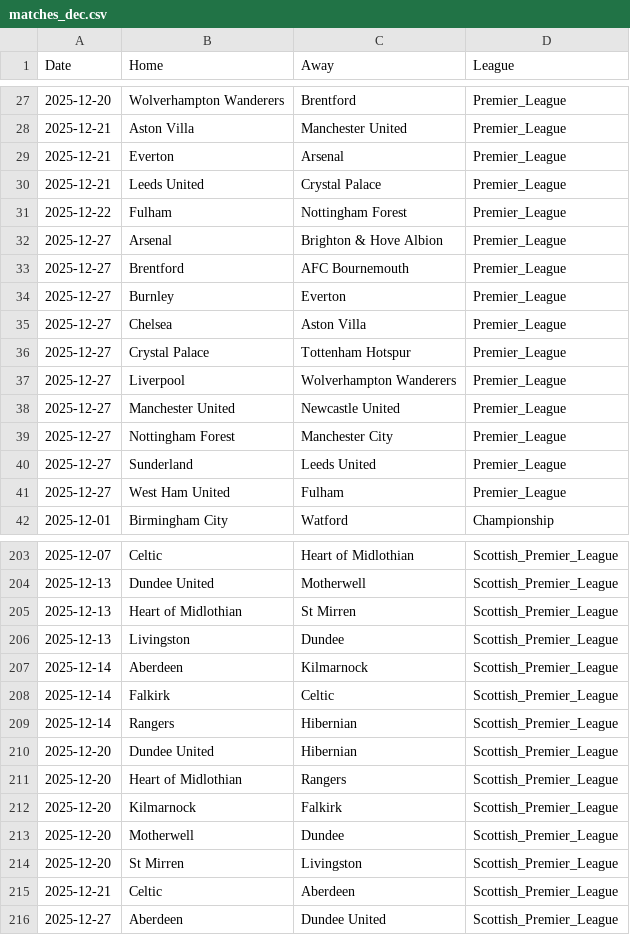
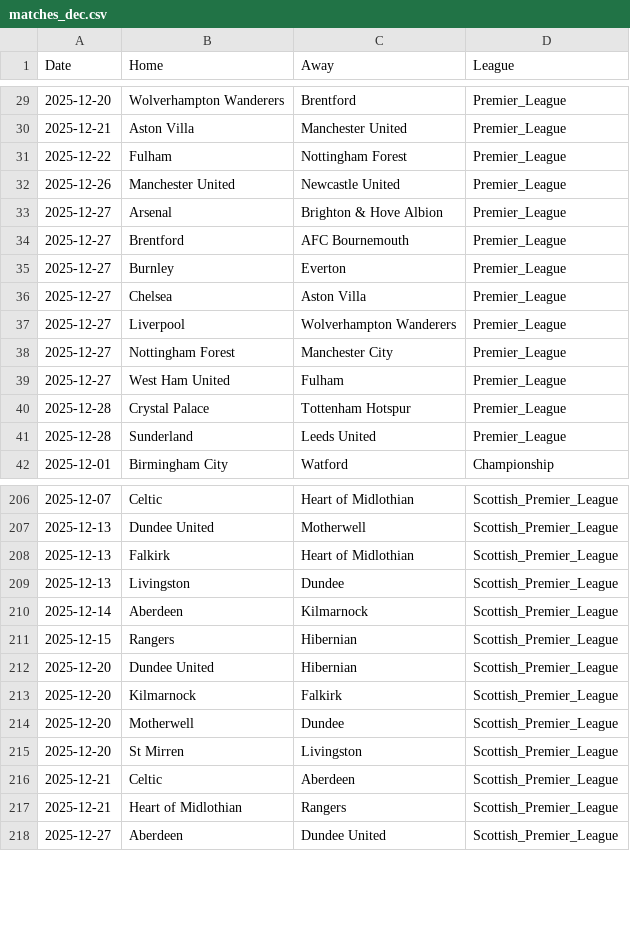
Before and after one commit to Alex-Steel-13/FootballPredictorLeague, a CSV file: scraped_matches/matches_dec.csv, drawn as a sheet; only a part is shown, gaps mark what is left out; the diff covers the shown part only.

Commit message:
December Scrape

```diff
--- a/scraped_matches/matches_dec.csv
+++ b/scraped_matches/matches_dec.csv
@@ -28,5 +30,4 @@ Date,Home,Away,League
 2025-12-21,Aston Villa,Manchester United,Premier_League
-2025-12-21,Everton,Arsenal,Premier_League
-2025-12-21,Leeds United,Crystal Palace,Premier_League
 2025-12-22,Fulham,Nottingham Forest,Premier_League
+2025-12-26,Manchester United,Newcastle United,Premier_League
 2025-12-27,Arsenal,Brighton & Hove Albion,Premier_League
@@ -35,8 +36,7 @@ Date,Home,Away,League
 2025-12-27,Chelsea,Aston Villa,Premier_League
-2025-12-27,Crystal Palace,Tottenham Hotspur,Premier_League
 2025-12-27,Liverpool,Wolverhampton Wanderers,Premier_League
-2025-12-27,Manchester United,Newcastle United,Premier_League
 2025-12-27,Nottingham Forest,Manchester City,Premier_League
-2025-12-27,Sunderland,Leeds United,Premier_League
 2025-12-27,West Ham United,Fulham,Premier_League
+2025-12-28,Crystal Palace,Tottenham Hotspur,Premier_League
+2025-12-28,Sunderland,Leeds United,Premier_League
 2025-12-01,Birmingham City,Watford,Championship
@@ -204,9 +207,7 @@ Date,Home,Away,League
 2025-12-13,Dundee United,Motherwell,Scottish_Premier_League
-2025-12-13,Heart of Midlothian,St Mirren,Scottish_Premier_League
+2025-12-13,Falkirk,Heart of Midlothian,Scottish_Premier_League
 2025-12-13,Livingston,Dundee,Scottish_Premier_League
 2025-12-14,Aberdeen,Kilmarnock,Scottish_Premier_League
-2025-12-14,Falkirk,Celtic,Scottish_Premier_League
-2025-12-14,Rangers,Hibernian,Scottish_Premier_League
+2025-12-15,Rangers,Hibernian,Scottish_Premier_League
 2025-12-20,Dundee United,Hibernian,Scottish_Premier_League
-2025-12-20,Heart of Midlothian,Rangers,Scottish_Premier_League
 2025-12-20,Kilmarnock,Falkirk,Scottish_Premier_League
@@ -215,2 +216,3 @@ Date,Home,Away,League
 2025-12-21,Celtic,Aberdeen,Scottish_Premier_League
+2025-12-21,Heart of Midlothian,Rangers,Scottish_Premier_League
 2025-12-27,Aberdeen,Dundee United,Scottish_Premier_League
```
Also changed, not shown: 5 added rows elsewhere in this file, 1 other file.
